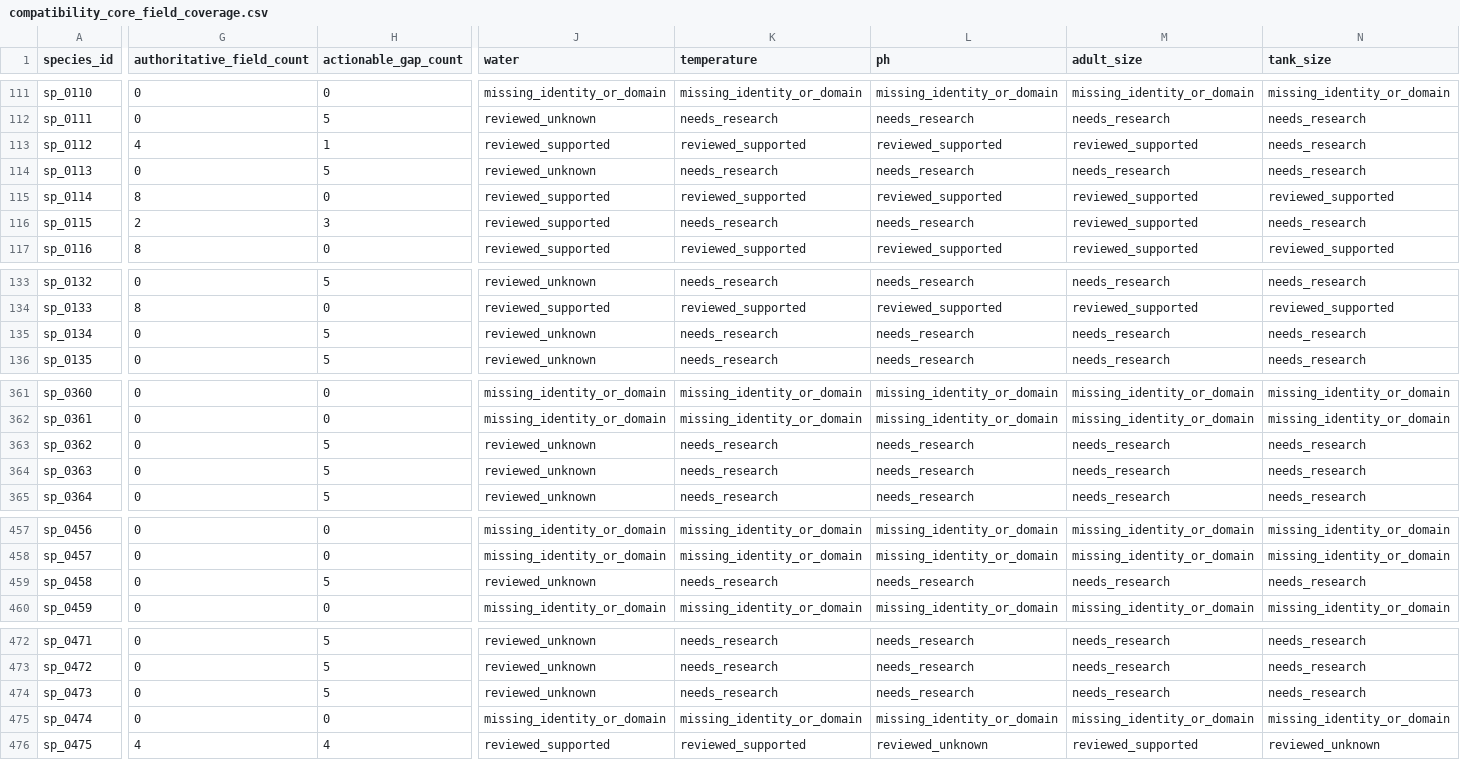
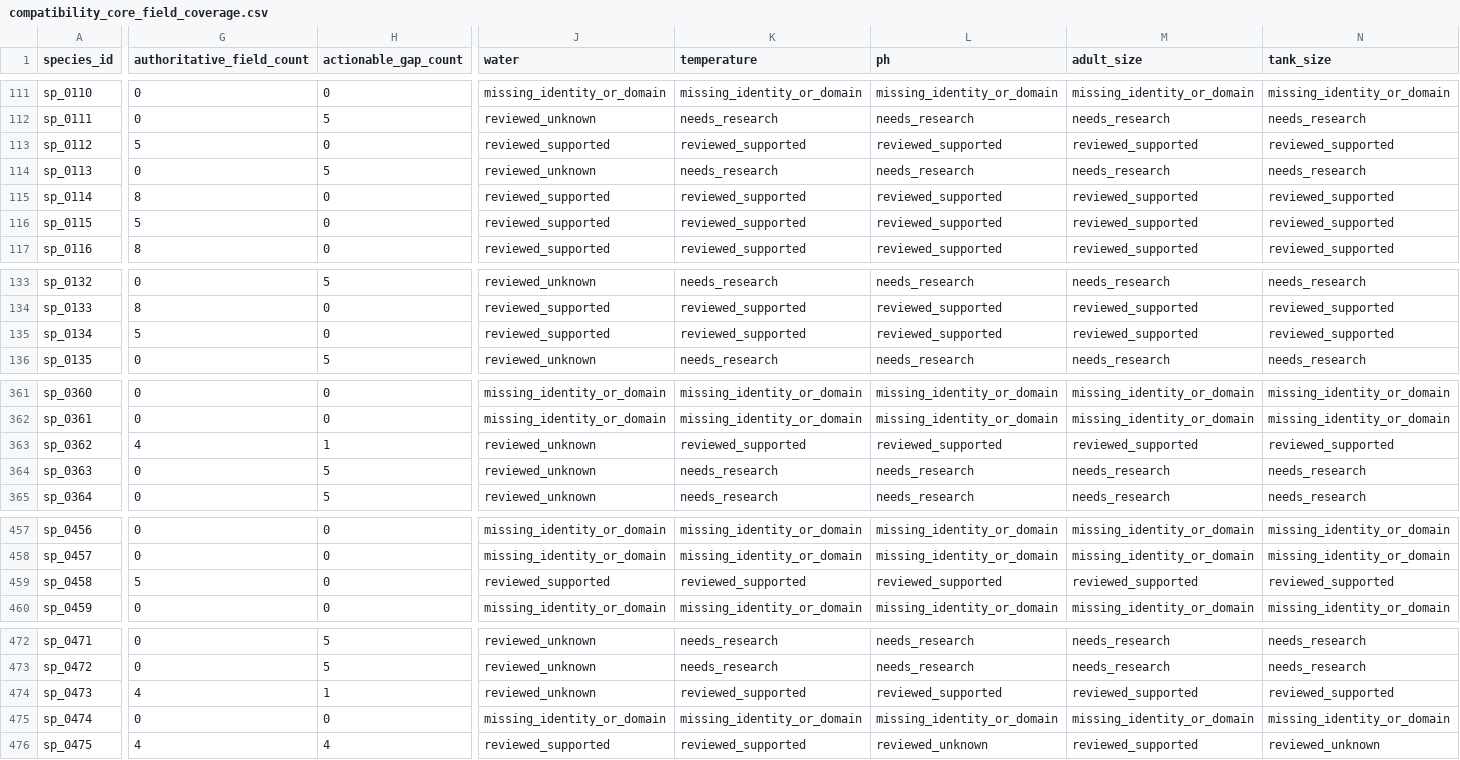
Before and after one commit to chusday97/aquaguide-tank-guide, a CSV file: docs/compatibility_core_field_coverage.csv, drawn as a sheet; only a part is shown, gaps mark what is left out; the diff names each change by its address in the sheet, - before the commit and + after, or states it on an @@ line.

Commit message:
compatibility: review numeric evidence wave1

```diff
--- a/docs/compatibility_core_field_coverage.csv
+++ b/docs/compatibility_core_field_coverage.csv
-G113 (authoritative_field_count): 4
+G113 (authoritative_field_count): 5
-H113 (actionable_gap_count): 1
+H113 (actionable_gap_count): 0
-N113 (tank_size): needs_research
+N113 (tank_size): reviewed_supported
-G116 (authoritative_field_count): 2
+G116 (authoritative_field_count): 5
-H116 (actionable_gap_count): 3
+H116 (actionable_gap_count): 0
-K116 (temperature): needs_research
+K116 (temperature): reviewed_supported
-L116 (ph): needs_research
+L116 (ph): reviewed_supported
-N116 (tank_size): needs_research
+N116 (tank_size): reviewed_supported
-G135 (authoritative_field_count): 0
+G135 (authoritative_field_count): 5
-H135 (actionable_gap_count): 5
+H135 (actionable_gap_count): 0
-J135 (water): reviewed_unknown
+J135 (water): reviewed_supported
-K135 (temperature): needs_research
+K135 (temperature): reviewed_supported
-L135 (ph): needs_research
+L135 (ph): reviewed_supported
-M135 (adult_size): needs_research
+M135 (adult_size): reviewed_supported
-N135 (tank_size): needs_research
+N135 (tank_size): reviewed_supported
-G363 (authoritative_field_count): 0
+G363 (authoritative_field_count): 4
-H363 (actionable_gap_count): 5
+H363 (actionable_gap_count): 1
-K363 (temperature): needs_research
+K363 (temperature): reviewed_supported
-L363 (ph): needs_research
+L363 (ph): reviewed_supported
-M363 (adult_size): needs_research
+M363 (adult_size): reviewed_supported
-N363 (tank_size): needs_research
+N363 (tank_size): reviewed_supported
-G459 (authoritative_field_count): 0
+G459 (authoritative_field_count): 5
-H459 (actionable_gap_count): 5
+H459 (actionable_gap_count): 0
-J459 (water): reviewed_unknown
+J459 (water): reviewed_supported
-K459 (temperature): needs_research
+K459 (temperature): reviewed_supported
-L459 (ph): needs_research
+L459 (ph): reviewed_supported
-M459 (adult_size): needs_research
+M459 (adult_size): reviewed_supported
-N459 (tank_size): needs_research
+N459 (tank_size): reviewed_supported
-G474 (authoritative_field_count): 0
+G474 (authoritative_field_count): 4
-H474 (actionable_gap_count): 5
+H474 (actionable_gap_count): 1
-K474 (temperature): needs_research
+K474 (temperature): reviewed_supported
-L474 (ph): needs_research
+L474 (ph): reviewed_supported
-M474 (adult_size): needs_research
+M474 (adult_size): reviewed_supported
-N474 (tank_size): needs_research
+N474 (tank_size): reviewed_supported
```
Also changed, not shown: 6 other files.
